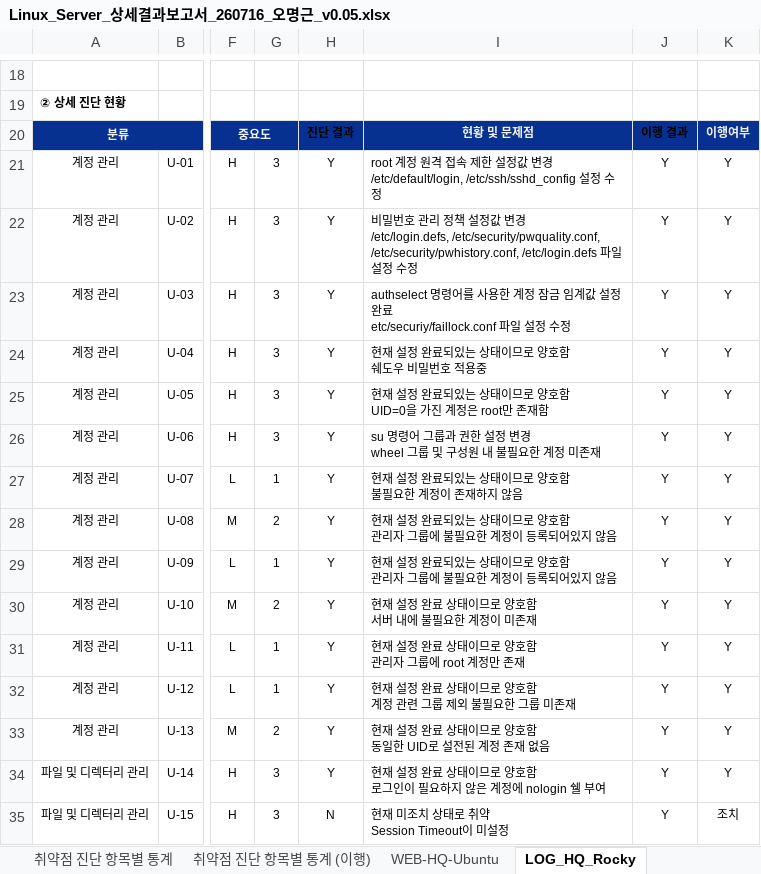
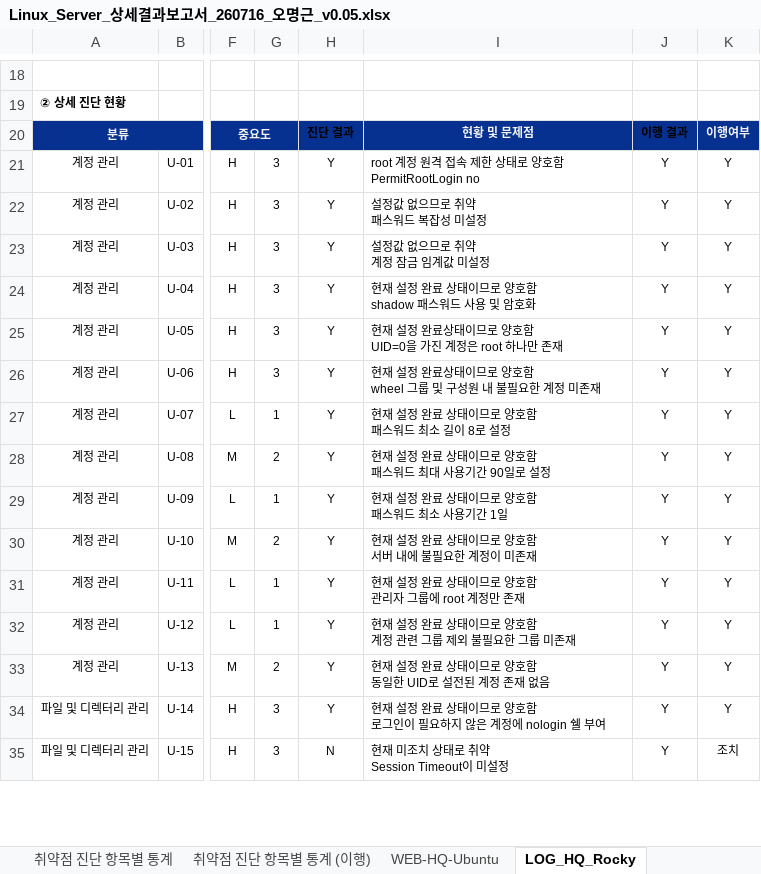
Before and after one commit to scity9799/final_project, an Excel workbook: 0.산출물/5. 상세보고서/old/Linux_Server_상세결과보고서_260716_오명근_v0.05.xlsx, sheet LOG_HQ_Rocky, drawn as a sheet; only a part is shown, gaps mark what is left out; values as stored, in another font and other column widths than the file's, no borders; charts and pictures and conditional formats not drawn; ↵ is a line break in a cell; the diff names each change by its address in the sheet, - before the commit and + after, or states it on an @@ line.

```diff
--- a/0.산출물/5. 상세보고서/old/Linux_Server_상세결과보고서_260716_오명근_v0.05.xlsx (sheet LOG_HQ_Rocky)
+++ b/0.산출물/5. 상세보고서/old/Linux_Server_상세결과보고서_260716_오명근_v0.05.xlsx (sheet LOG_HQ_Rocky)
-I21: …한 설정값 변경 ↵ /etc/default/login, /etc/ssh/sshd_config 설정 수정
+I21: …한 상태로 양호함 ↵ PermitRootLogin no
-I22: 비밀번호 관리 정책 설정값 변경 ↵ /etc/login.defs, /etc/security/pwquality.conf, /etc/security/pwhistory.conf, /etc/login.defs 파일 설정 수정
+I22: 설정값 없으므로 취약 ↵ 패스워드 복잡성 미설정
-I23: authselect 명령어를 사용한 계정 잠금 임계값 설정 완료 ↵ etc/securiy/faillock.conf 파일 설정 수정
+I23: 설정값 없으므로 취약 ↵ 계정 잠금 임계값 미설정
-I24: 현재 설정 완료되있는 상태이므로 양호함 ↵ 쉐도우 비밀번호 적용중
+I24: 현재 설정 완료 상태이므로 양호함 ↵ shadow 패스워드 사용 및 암호화
-I25: 현재 설정 완료되있는 상태이므로 양호함 ↵ UID=0을 가진 계정은 root만 존재함
+I25: 현재 설정 완료상태이므로 양호함 ↵ UID=0을 가진 계정은 root 하나만 존재
-I26: su 명령어 그룹과 권한 설정 변경 ↵ wheel 그룹…
+I26: 현재 설정 완료상태이므로 양호함 ↵ wheel 그룹…
-I27: 현재 설정 완료되있는 상태이므로 양호함 ↵ 불필요한 계정이 존재하지 않음
+I27: 현재 설정 완료 상태이므로 양호함 ↵ 패스워드 최소 길이 8로 설정
-I28: 현재 설정 완료되있는 상태이므로 양호함 ↵ 관리자 그룹에 불필요한 계정이 등록되어있지 않음
+I28: 현재 설정 완료 상태이므로 양호함 ↵ 패스워드 최대 사용기간 90일로 설정
-I29: 현재 설정 완료되있는 상태이므로 양호함 ↵ 관리자 그룹에 불필요한 계정이 등록되어있지 않음
+I29: 현재 설정 완료 상태이므로 양호함 ↵ 패스워드 최소 사용기간 1일
```
Also changed, not shown: sheet DB_HQ_Rocky, sheet 취약점 진단 통계 (이행), sheet 취약점 진단 항목별 통계 (이행), sheet 취약점 진단 통계, sheet 취약점 진단 항목별 통계, sheet PHP_BR_Rocky, charts or pictures, 18 other files.
